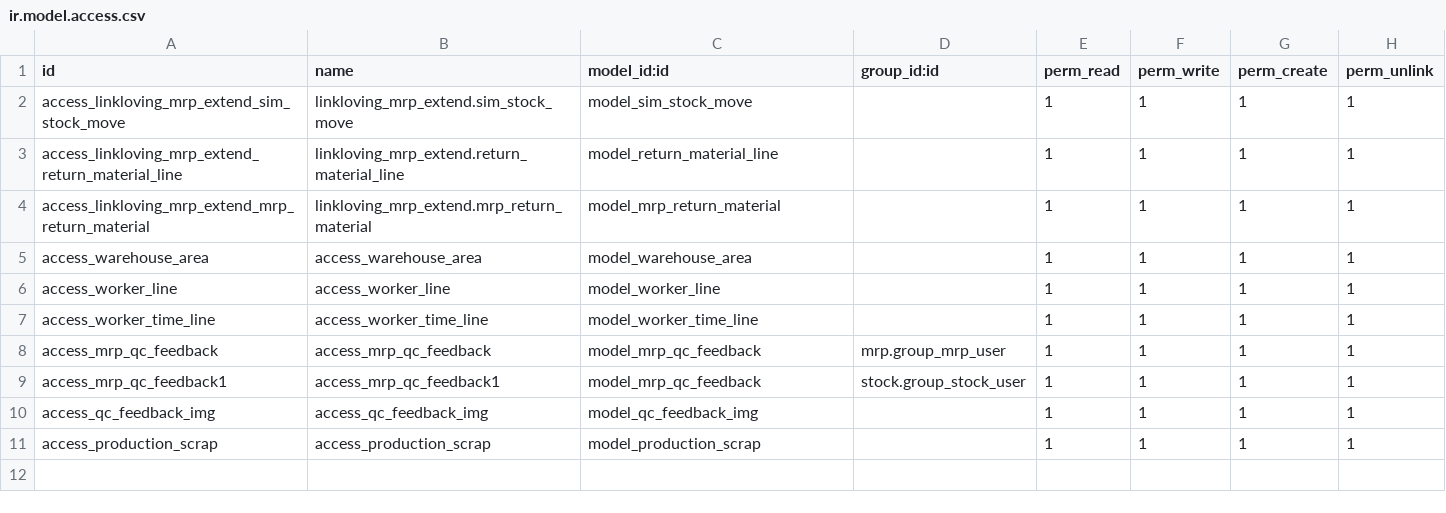
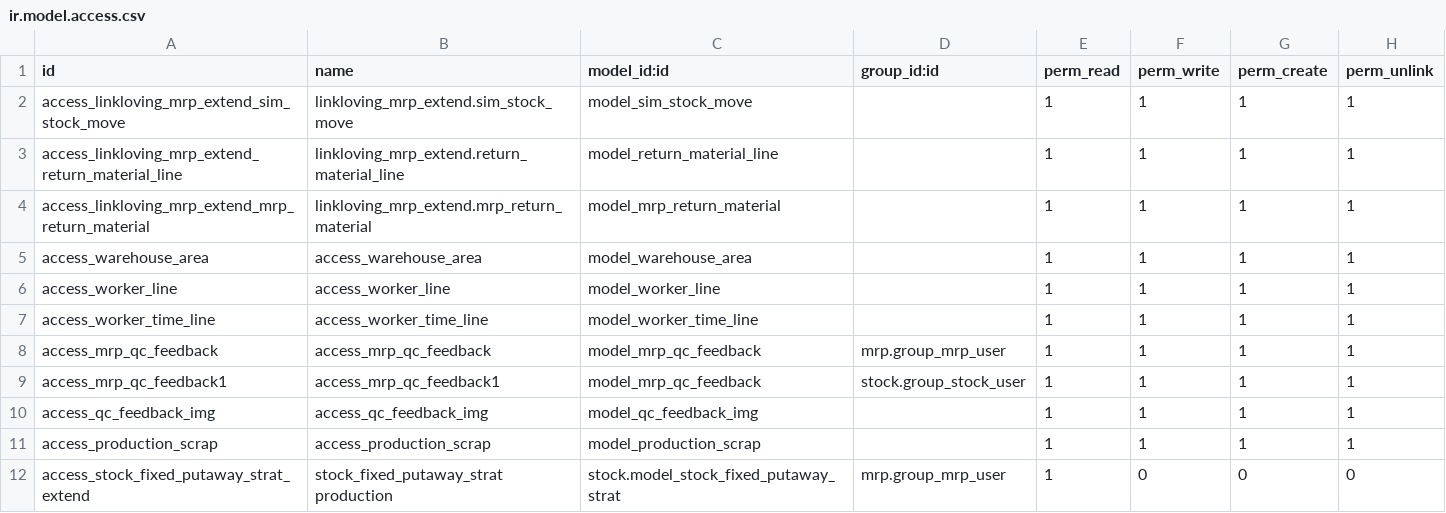
Before and after one commit to iverson2937/linklovingaddons, a CSV file: linkloving_mrp_extend/security/ir.model.access.csv, drawn as a sheet.

Commit message:
1.添加权限 stock_fixed_putaway_strat

```diff
--- a/linkloving_mrp_extend/security/ir.model.access.csv
+++ b/linkloving_mrp_extend/security/ir.model.access.csv
@@ -11 +11,2 @@ access_qc_feedback_img,access_qc_feedback_img,model_qc_feedback_img,,1,1,1,1
 access_production_scrap,access_production_scrap,model_production_scrap,,1,1,1,1
+access_stock_fixed_putaway_strat_extend,stock_fixed_putaway_strat production,stock.model_stock_fixed_putaway_strat,mrp.group_mrp_user,1,0,0,0
```
Also changed, not shown: 2 other files.
